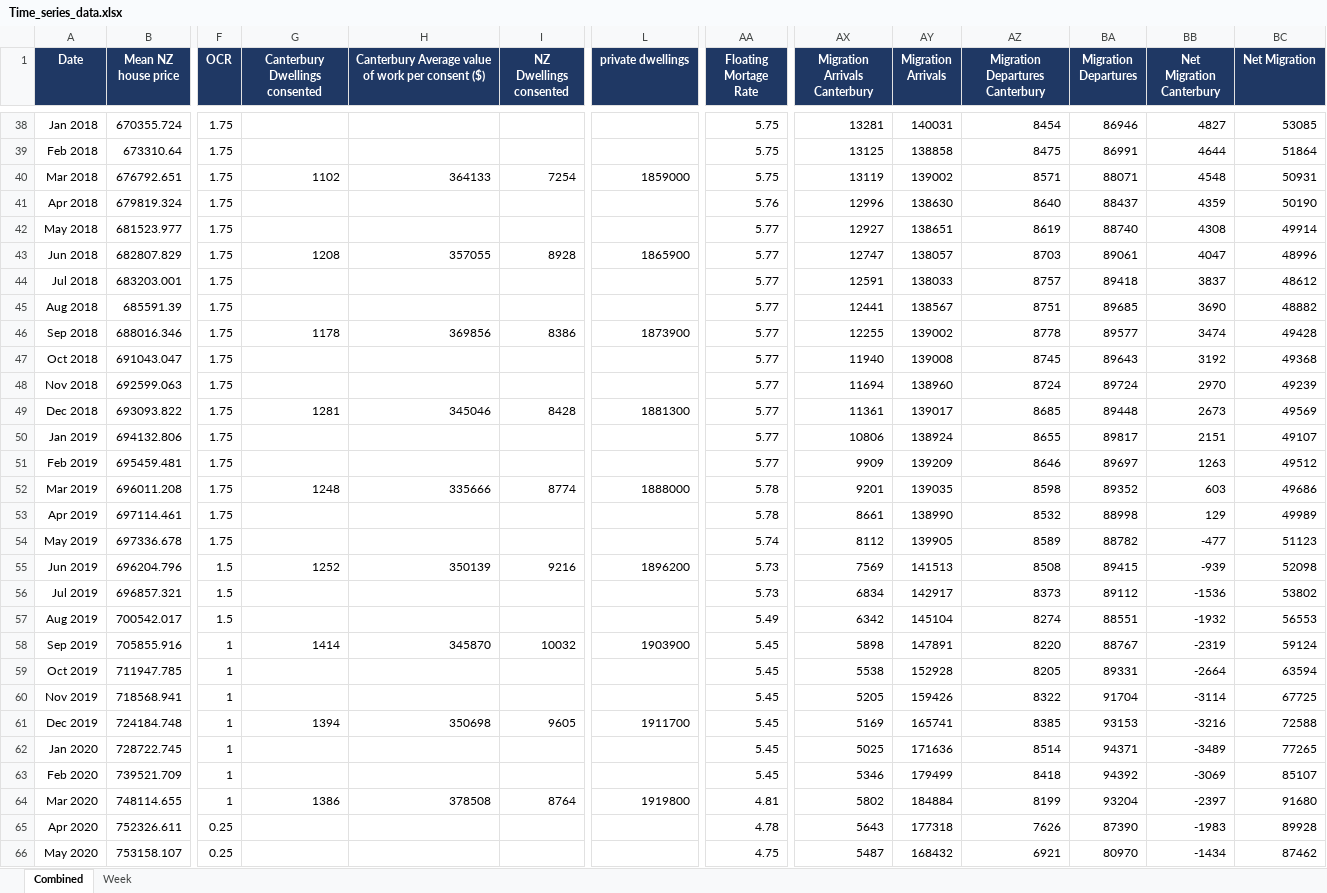
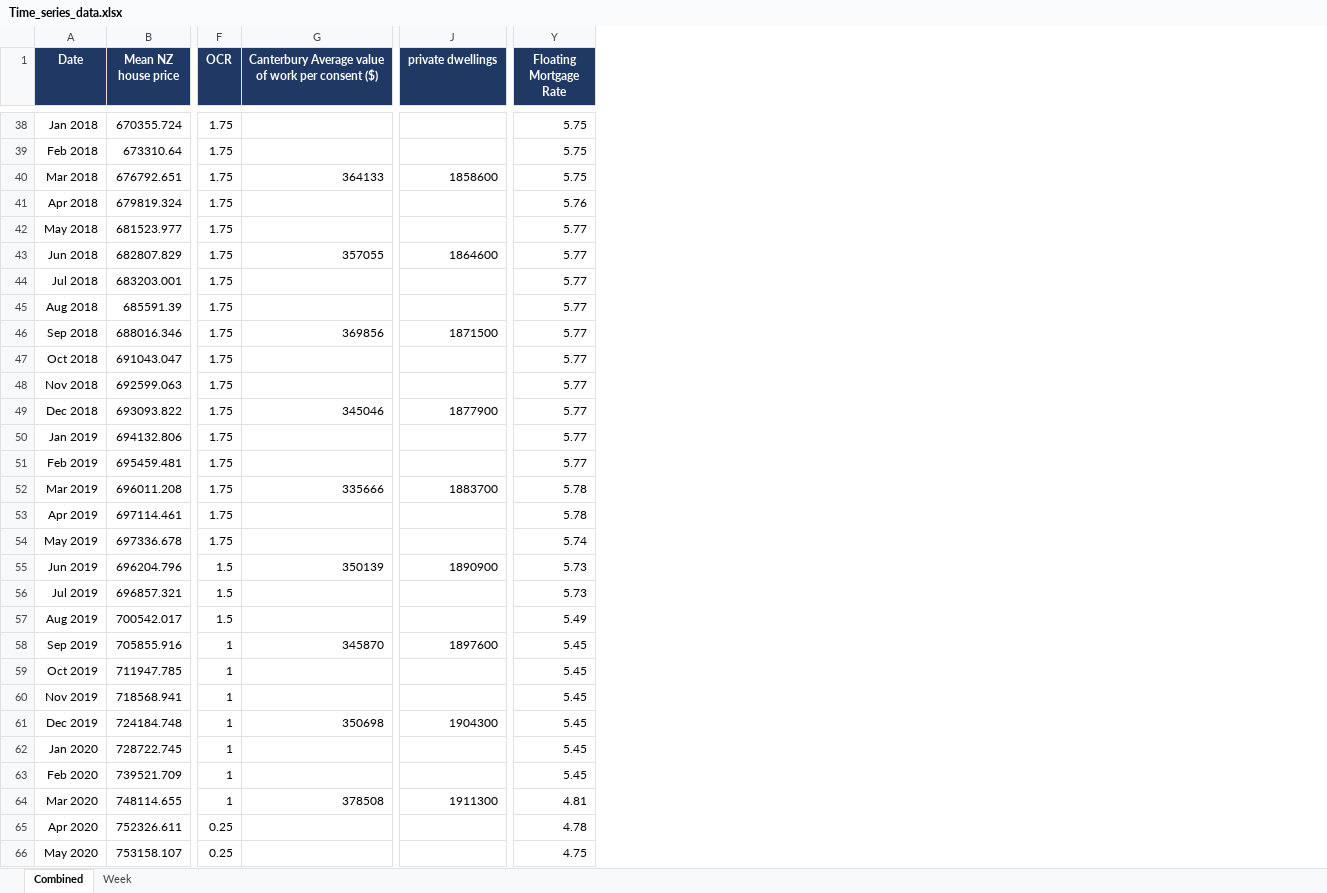
Before and after one commit to daniel-a-vickers/DATA309-Housing-Affordability, an Excel workbook: Time_series_data.xlsx, sheet Combined, drawn as a sheet; only a part is shown, gaps mark what is left out; values as stored, in another font and other column widths than the file's, no borders; removed rows and columns are numbered as before the commit, all else as after; the diff covers the shown part only; the diff names each change by its address in the sheet, - before the commit and + after, or states it on an @@ line.

Commit message:
Add files via upload

```diff
--- a/Time_series_data.xlsx (sheet Combined)
+++ b/Time_series_data.xlsx (sheet Combined)
-column G (Canterbury Dwellings consented), rows 40-64: 1102 |  |  | 1208 |  |  | 1178 |  |  | 1281 |  |  | 1248 |  |  | 1252 |  |  | 1414 |  |  | 1394 |  |  | 1386
-column I (NZ Dwellings consented), rows 40-64: 7254 |  |  | 8928 |  |  | 8386 |  |  | 8428 |  |  | 8774 |  |  | 9216 |  |  | 10032 |  |  | 9605 |  |  | 8764
-column AX (Migration Arrivals Canterbury), rows 38-66: 13281 | 13125 | 13119 | 12996 | 12927 | 12747 | 12591 | 12441 | 12255 | 11940 | 11694 | 11361 | 10806 | 9909 | 9201 | 8661 | 8112 | 7569 | 6834 | 6342 | 5898 | 5538 | 5205 | 5169 | 5025 | 5346 | 5802 | 5643 | 5487
-column AY (Migration Arrivals), rows 38-66: 140031 | 138858 | 139002 | 138630 | 138651 | 138057 | 138033 | 138567 | 139002 | 139008 | 138960 | 139017 | 138924 | 139209 | 139035 | 138990 | 139905 | 141513 | 142917 | 145104 | 147891 | 152928 | 159426 | 165741 | 171636 | 179499 | 184884 | 177318 | 168432
-column AZ (Migration Departures Canterbury), rows 38-66: 8454 | 8475 | 8571 | 8640 | 8619 | 8703 | 8757 | 8751 | 8778 | 8745 | 8724 | 8685 | 8655 | 8646 | 8598 | 8532 | 8589 | 8508 | 8373 | 8274 | 8220 | 8205 | 8322 | 8385 | 8514 | 8418 | 8199 | 7626 | 6921
-column BA (Migration Departures), rows 38-66: 86946 | 86991 | 88071 | 88437 | 88740 | 89061 | 89418 | 89685 | 89577 | 89643 | 89724 | 89448 | 89817 | 89697 | 89352 | 88998 | 88782 | 89415 | 89112 | 88551 | 88767 | 89331 | 91704 | 93153 | 94371 | 94392 | 93204 | 87390 | 80970
-column BB (Net Migration Canterbury), rows 38-66: 4827 | 4644 | 4548 | 4359 | 4308 | 4047 | 3837 | 3690 | 3474 | 3192 | 2970 | 2673 | 2151 | 1263 | 603 | 129 | -477 | -939 | -1536 | -1932 | -2319 | -2664 | -3114 | -3216 | -3489 | -3069 | -2397 | -1983 | -1434
-column BC (Net Migration), rows 38-66: 53085 | 51864 | 50931 | 50190 | 49914 | 48996 | 48612 | 48882 | 49428 | 49368 | 49239 | 49569 | 49107 | 49512 | 49686 | 49989 | 51123 | 52098 | 53802 | 56553 | 59124 | 63594 | 67725 | 72588 | 77265 | 85107 | 91680 | 89928 | 87462
-Y1: Floating Mortage Rate
+Y1: Floating Mortgage Rate
-J40 (private dwellings): 1859000
+J40 (private dwellings): 1858600
-J43 (private dwellings): 1865900
+J43 (private dwellings): 1864600
-J46 (private dwellings): 1873900
+J46 (private dwellings): 1871500
-J49 (private dwellings): 1881300
+J49 (private dwellings): 1877900
-J52 (private dwellings): 1888000
+J52 (private dwellings): 1883700
-J55 (private dwellings): 1896200
+J55 (private dwellings): 1890900
-J58 (private dwellings): 1903900
+J58 (private dwellings): 1897600
-J61 (private dwellings): 1911700
+J61 (private dwellings): 1904300
-J64 (private dwellings): 1919800
+J64 (private dwellings): 1911300
```
Also changed, not shown: 25 edited cells elsewhere in this sheet.
